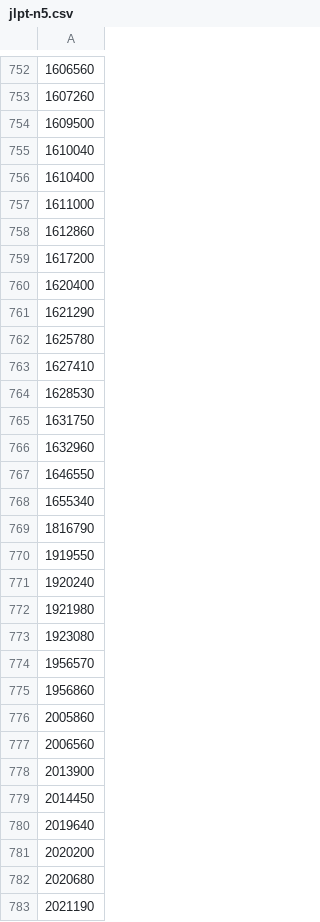
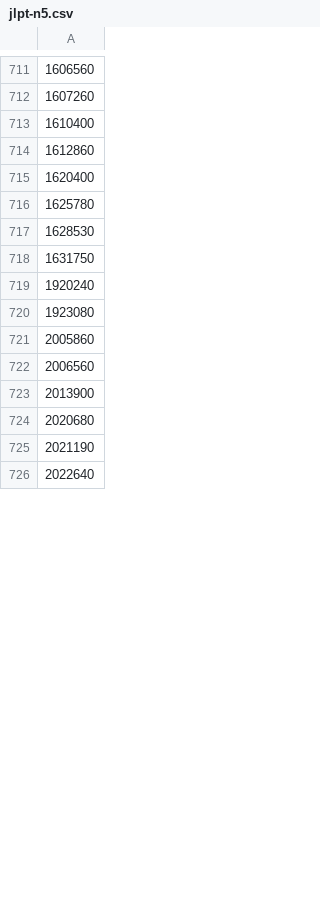
Before and after one commit to Gnurou/tagainijisho, a CSV file: src/core/jmdict/jlpt-n5.csv, drawn as a sheet; only a part is shown, gaps mark what is left out; the shorter side is filled out with more unchanged rows; the diff covers the shown part only.

```diff
--- a/src/core/jmdict/jlpt-n5.csv
+++ b/src/core/jmdict/jlpt-n5.csv
@@ -753,24 +712,10 @@
 1607260
-1609500
-1610040
 1610400
-1611000
 1612860
-1617200
 1620400
-1621290
 1625780
-1627410
 1628530
 1631750
-1632960
-1646550
-1655340
-1816790
-1919550
 1920240
-1921980
 1923080
-1956570
-1956860
 2005860
@@ -778,5 +723,2 @@
 2013900
-2014450
-2019640
-2020200
 2020680
```
Also changed, not shown: 76 removed rows and 2 edited cells elsewhere in this file, src/core/jmdict/jlpt-n1.csv, src/core/jmdict/jlpt-n2.csv, 2 other files.
